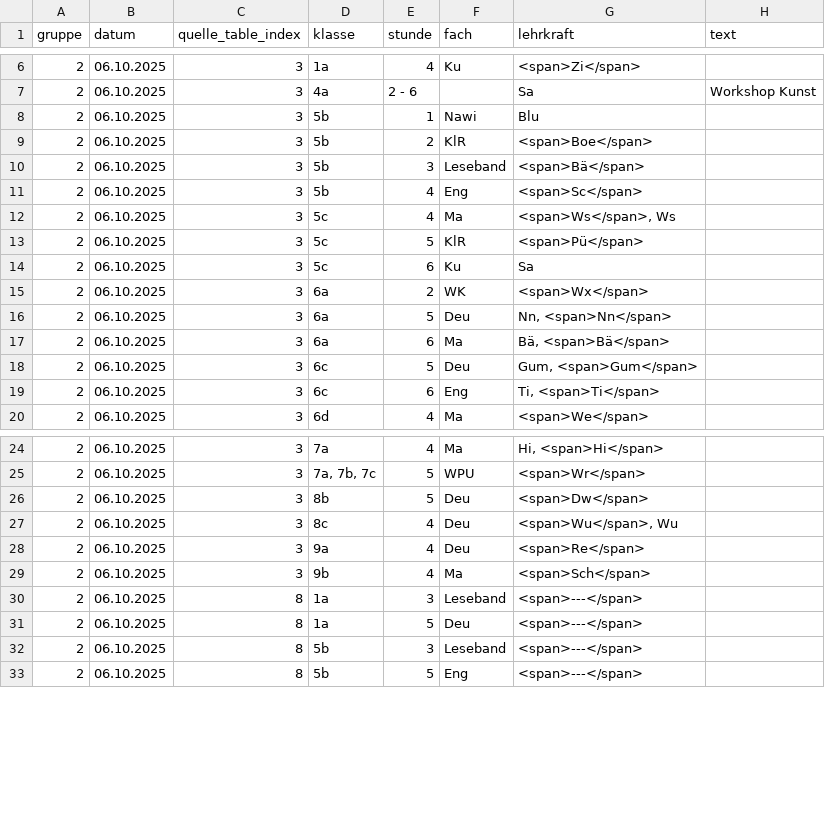
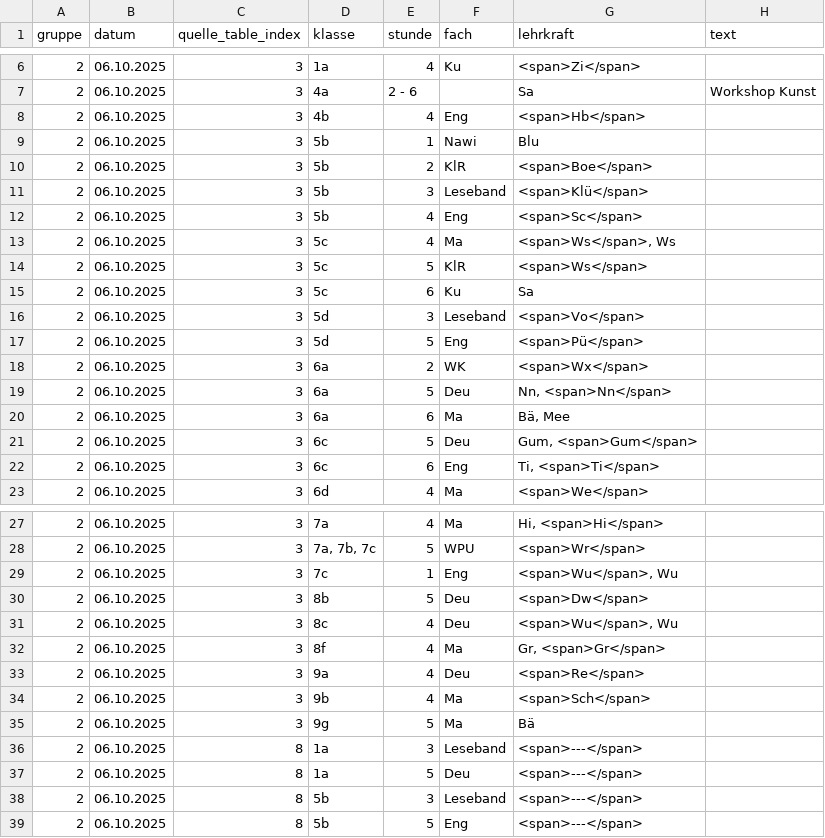
Before and after one commit to iluvatar80/untis-monitor, a CSV file: docs/untis_subst_normalized.csv, drawn as a sheet; only a part is shown, gaps mark what is left out; the diff covers the shown part only.

```diff
--- a/docs/untis_subst_normalized.csv
+++ b/docs/untis_subst_normalized.csv
@@ -7,12 +7,15 @@
 2,06.10.2025,3,4a,2 - 6,,Sa,Workshop Kunst
+2,06.10.2025,3,4b,4,Eng,<span>Hb</span>,
 2,06.10.2025,3,5b,1,Nawi,Blu,
 2,06.10.2025,3,5b,2,KlR,<span>Boe</span>,
-2,06.10.2025,3,5b,3,Leseband,<span>Bä</span>,
+2,06.10.2025,3,5b,3,Leseband,<span>Klü</span>,
 2,06.10.2025,3,5b,4,Eng,<span>Sc</span>,
 2,06.10.2025,3,5c,4,Ma,"<span>Ws</span>, Ws",
-2,06.10.2025,3,5c,5,KlR,<span>Pü</span>,
+2,06.10.2025,3,5c,5,KlR,<span>Ws</span>,
 2,06.10.2025,3,5c,6,Ku,Sa,
+2,06.10.2025,3,5d,3,Leseband,<span>Vo</span>,
+2,06.10.2025,3,5d,5,Eng,<span>Pü</span>,
 2,06.10.2025,3,6a,2,WK,<span>Wx</span>,
 2,06.10.2025,3,6a,5,Deu,"Nn, <span>Nn</span>",
-2,06.10.2025,3,6a,6,Ma,"Bä, <span>Bä</span>",
+2,06.10.2025,3,6a,6,Ma,"Bä, Mee",
 2,06.10.2025,3,6c,5,Deu,"Gum, <span>Gum</span>",
@@ -25,6 +28,9 @@
 2,06.10.2025,3,"7a, 7b, 7c",5,WPU,<span>Wr</span>,
+2,06.10.2025,3,7c,1,Eng,"<span>Wu</span>, Wu",
 2,06.10.2025,3,8b,5,Deu,<span>Dw</span>,
 2,06.10.2025,3,8c,4,Deu,"<span>Wu</span>, Wu",
+2,06.10.2025,3,8f,4,Ma,"Gr, <span>Gr</span>",
 2,06.10.2025,3,9a,4,Deu,<span>Re</span>,
 2,06.10.2025,3,9b,4,Ma,<span>Sch</span>,
+2,06.10.2025,3,9g,5,Ma,Bä,
 2,06.10.2025,8,1a,3,Leseband,<span>---</span>,
```
Also changed, not shown: 6 added rows and 5 edited cells elsewhere in this file, docs/webuntis_subst.csv, 7 other files.
